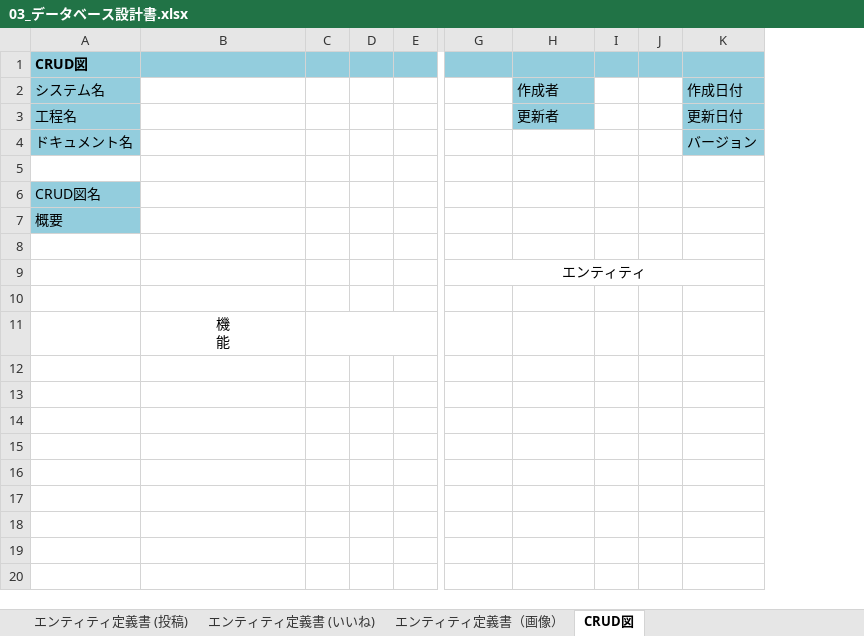
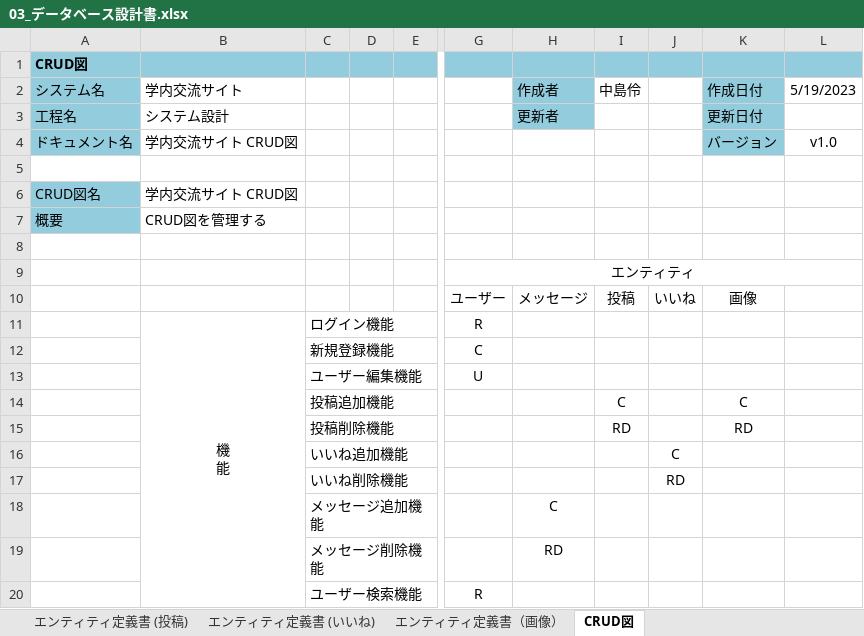
Before and after one commit to Nakashima0000/2023Dev3Early, an Excel workbook: 03_DB設計書/03_データベース設計書.xlsx, sheet CRUD図, drawn as a sheet; only a part is shown, gaps mark what is left out; values as stored, in another font and other column widths than the file's, no borders; removed rows and columns are numbered as before the commit, all else as after; rows hold the shown columns only; ↵ is a line break in a cell; the diff names each change by its address in the sheet, - before the commit and + after, or states it on an @@ line.

```diff
--- a/03_DB設計書/03_データベース設計書.xlsx (sheet CRUD図)
+++ b/03_DB設計書/03_データベース設計書.xlsx (sheet CRUD図)
-column C, empty
+column C, rows 16-17: いいね追加機能 | いいね削除機能
-column I, empty
-column J, empty
+column I (中島伶), empty
+column J, rows 16-17: C | RD
+column L (5/19/2023), row 4: v1.0
-B2: (empty)
+B2: 学内交流サイト
-B3 (学内交流サイト): (empty)
+B3 (学内交流サイト): システム設計
-B4 (学内交流サイト): (empty)
+B4 (学内交流サイト): 学内交流サイト CRUD図
-B6 (学内交流サイト): (empty)
+B6 (学内交流サイト): 学内交流サイト CRUD図
-B7 (学内交流サイト): (empty)
+B7 (学内交流サイト): CRUD図を管理する
+row 10:  |  |  |  |  | ユーザー | メッセージ | 投稿 | いいね | 画像
+row 11:  | 機 ↵ 能 | ログイン機能 |  |  | R
+row 12:  |  | 新規登録機能 |  |  | C
+row 13:  |  | ユーザー編集機能 |  |  | U
+row 14:  |  | 投稿追加機能 |  |  |  |  | C |  | C
+row 15:  |  | 投稿削除機能 |  |  |  |  | RD |  | RD
-row 16: (empty)
+row 16:  |  | いいね追加機能 |  |  |  |  |  | C
-B17 (学内交流サイト): 機 ↵ 能
+B17 (学内交流サイト): (empty)
+row 18:  |  | メッセージ追加機能 |  |  |  | C
+row 19:  |  | メッセージ削除機能 |  |  |  | RD
+row 20:  |  | ユーザー検索機能 |  |  | R
```
Also changed, not shown: 7 other files.
